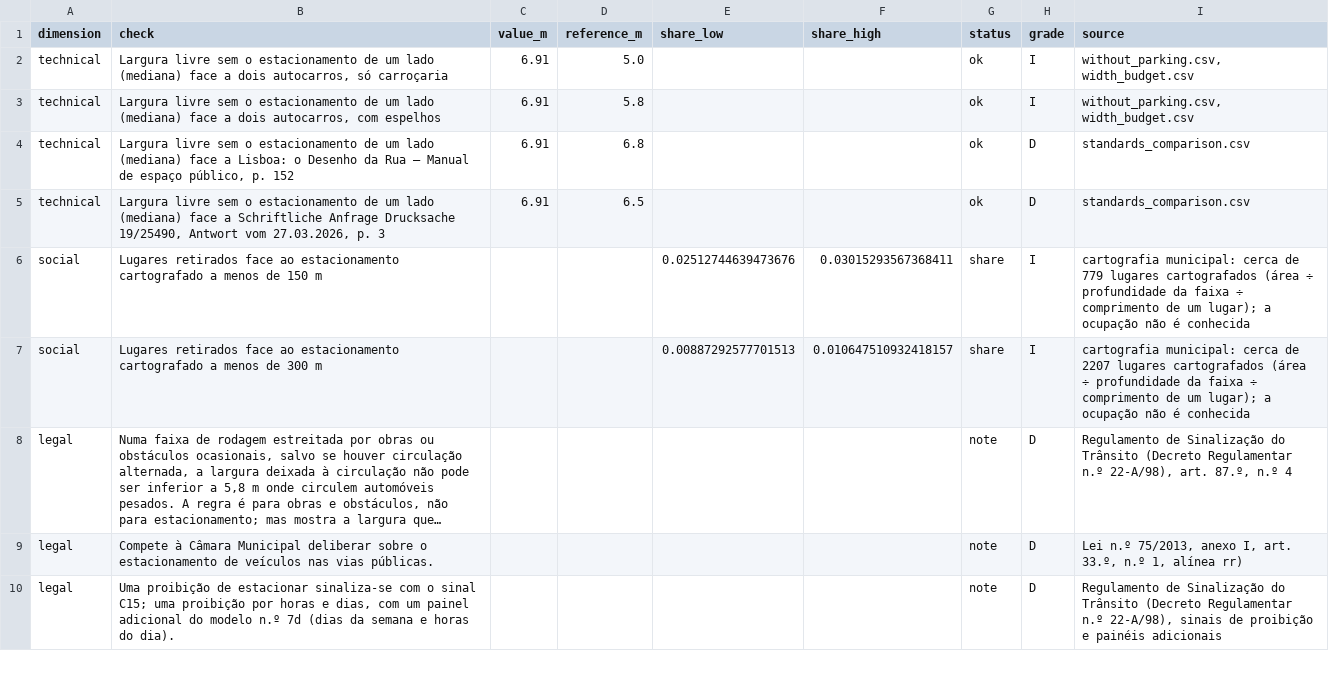
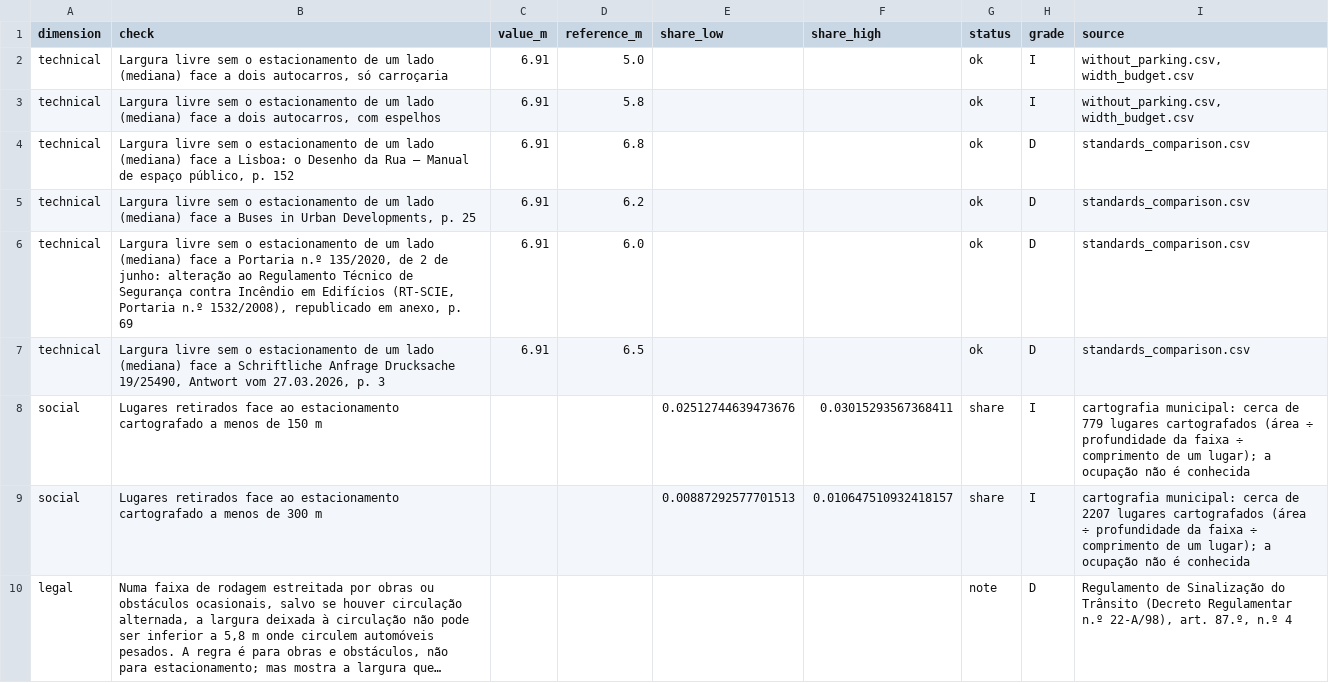
Before and after one commit to diogo4256/mobilidados, a CSV file: cases/lisboa-rua-ricardo-jorge/results/tables/appraisal_feasibility.csv, drawn as a sheet; only a part is shown; the shorter side is filled out with more unchanged rows; long unchanged cells end in …; the diff names each change by its address in the sheet, - before the commit and + after, or states it on an @@ line.

```diff
--- a/cases/lisboa-rua-ricardo-jorge/results/tables/appraisal_feasibility.csv
+++ b/cases/lisboa-rua-ricardo-jorge/results/tables/appraisal_feasibility.csv
+row 5: technical | Largura livre sem o estacionamento de um lado (mediana) face a Buses in Urban Developments, p. 25 | 6.91 | 6.2 |  |  | ok | D | standards_comparison.csv
+row 6: technical | Largura livre sem o estacionamento de um lado (mediana) face a Portaria n.º 135/2020, de 2 de junho: alteração ao Regulamento Técnico de Segurança contra Incêndio em Edifícios (RT-SCIE, Portaria n.º 1532/2008), republicado em anexo, p. 69 | 6.91 | 6.0 |  |  | ok | D | standards_comparison.csv
```
Also changed, not shown: cases/lisboa-rua-ricardo-jorge/results/tables/appraisal_inputs.csv, cases/lisboa-rua-ricardo-jorge/results/tables/standards_comparison.csv, 14 other files.
